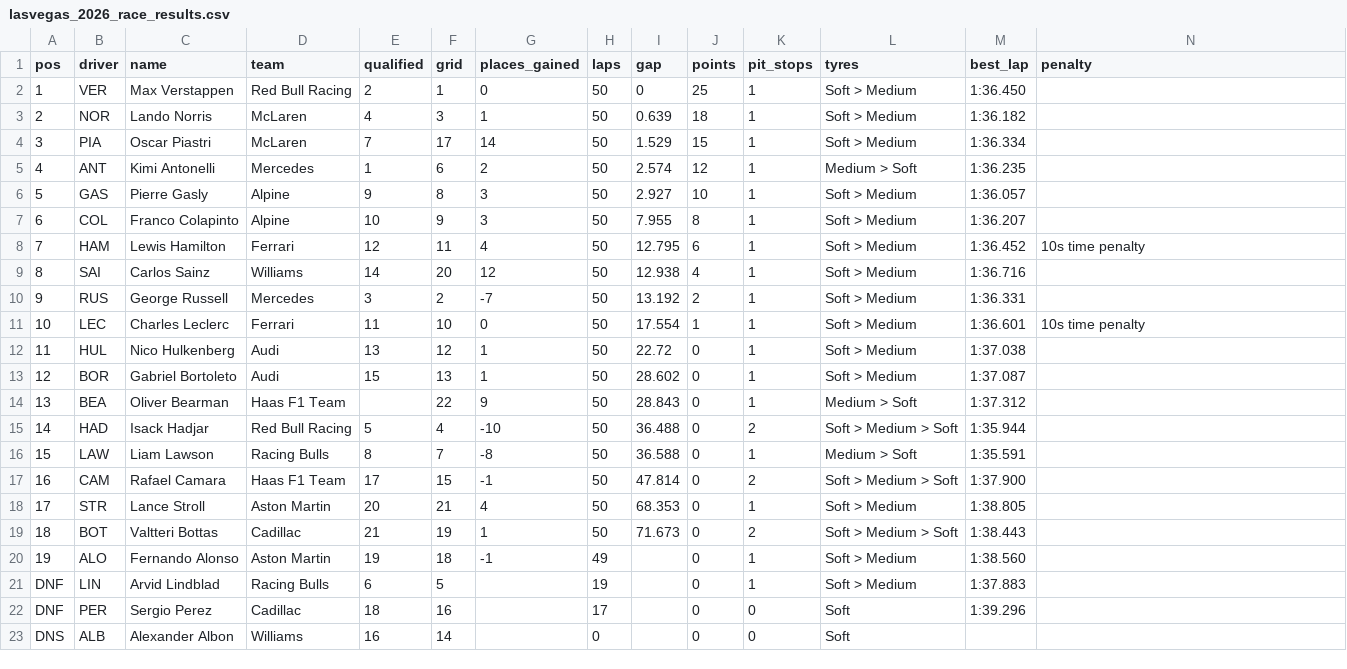
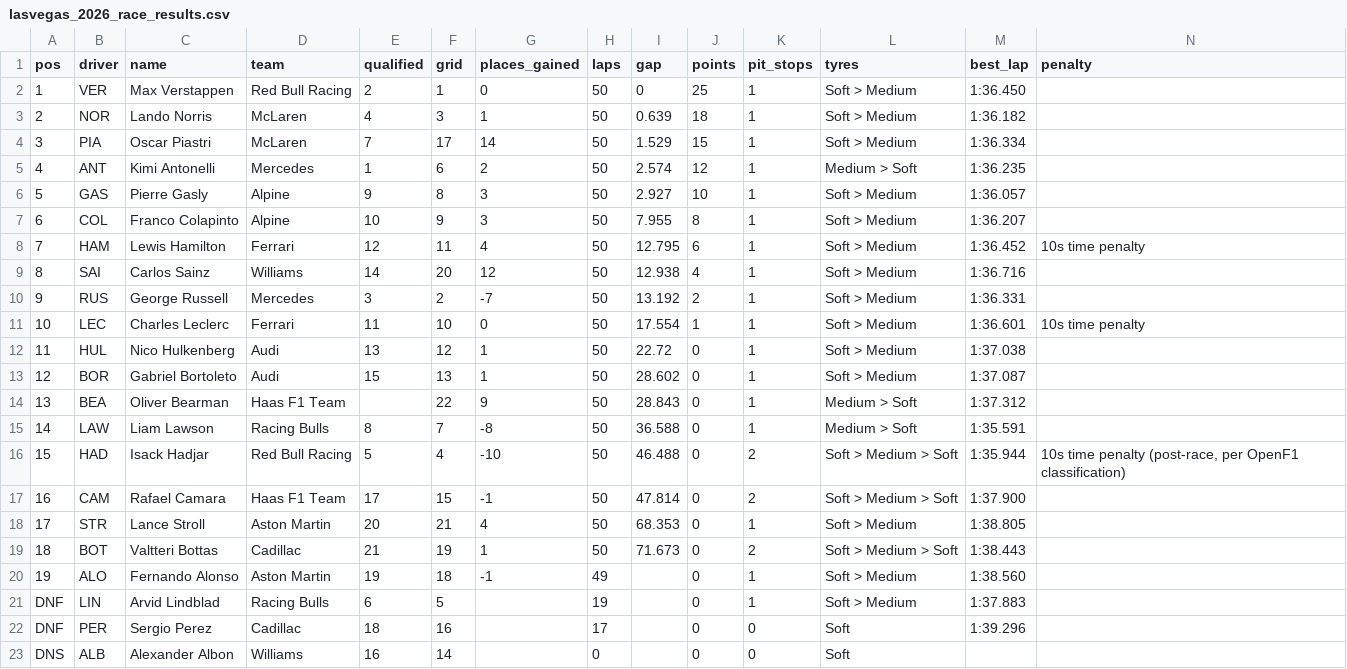
Before and after one commit to shreyanshgupta5/statlab, a CSV file: content/data/lasvegas_2026_race_results.csv, drawn as a sheet; removed rows and columns are numbered as before the commit, all else as after; the diff names each change by its address in the sheet, - before the commit and + after, or states it on an @@ line.

```diff
--- a/content/data/lasvegas_2026_race_results.csv
+++ b/content/data/lasvegas_2026_race_results.csv
-row 15: 14 | HAD | Isack Hadjar | Red Bull Racing | 5 | 4 | -10 | 50 | 36.488 | 0 | 2 | Soft > Medium > Soft | 1:35.944
@@ column A (pos) renumbered in row 15 @@
+row 16: 15 | HAD | Isack Hadjar | Red Bull Racing | 5 | 4 | -10 | 50 | 46.488 | 0 | 2 | Soft > Medium > Soft | 1:35.944 | 10s time penalty (post-race, per OpenF1 classification)
```
